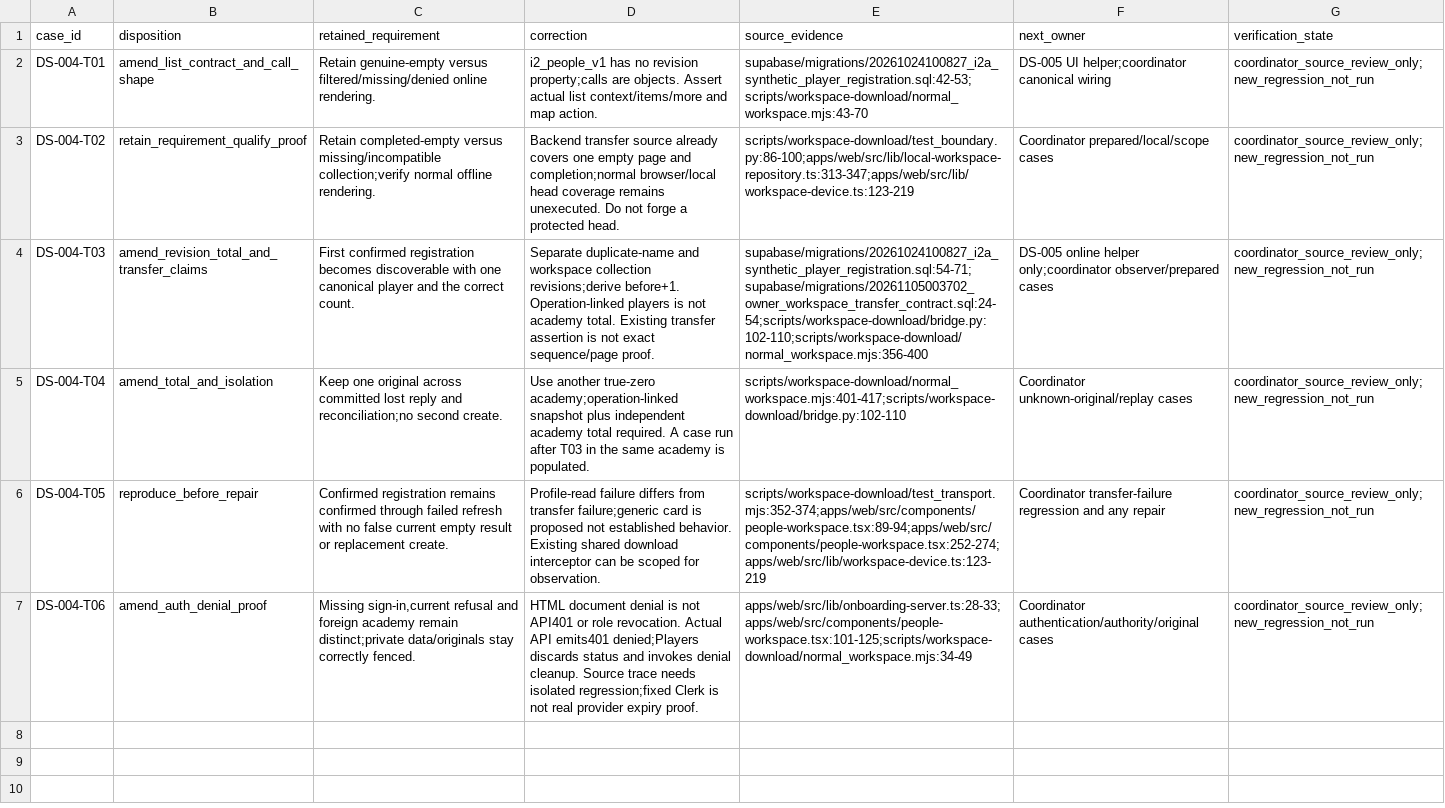
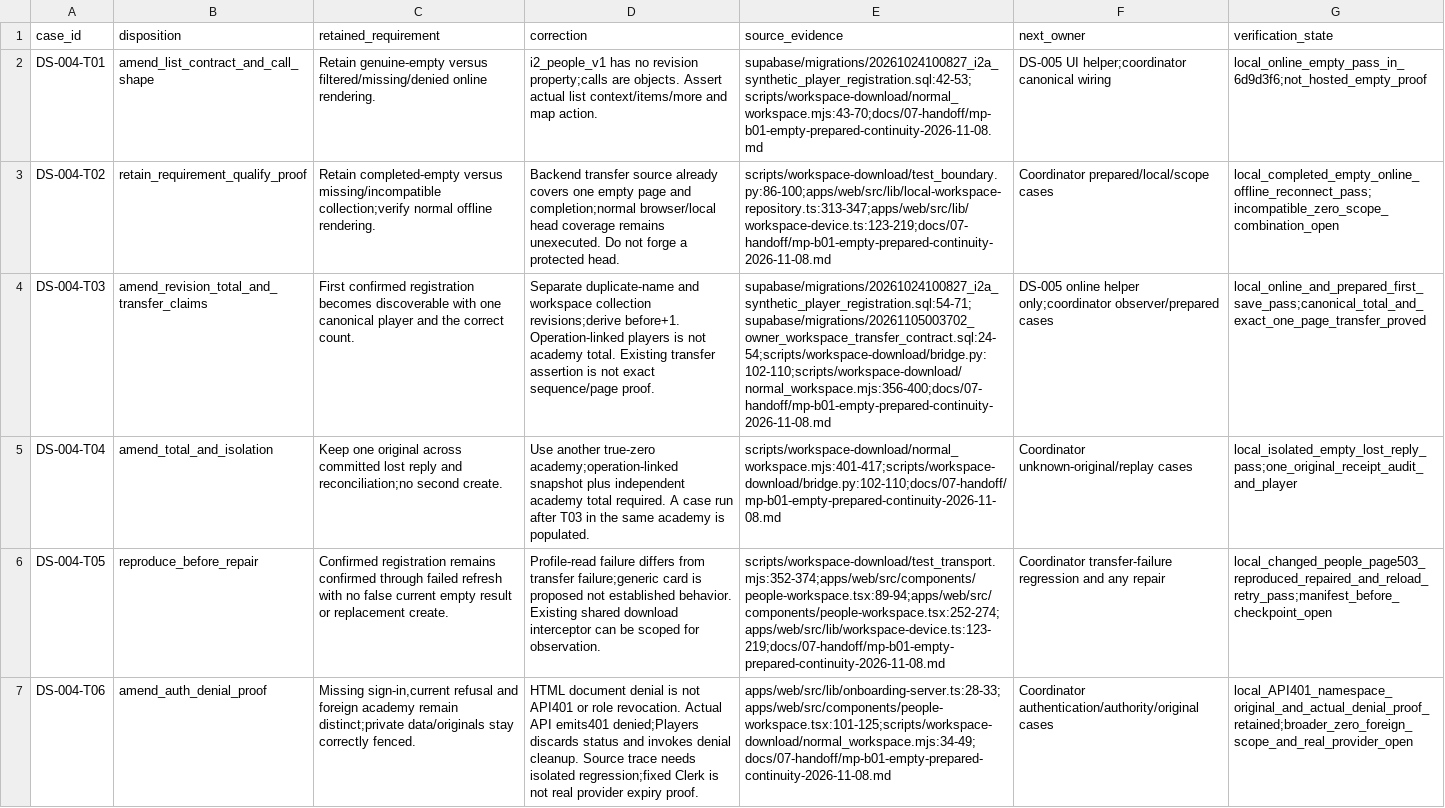
Before and after one commit to nahrplatform-rgb/academyos-web, a CSV file: docs/07-handoff/deepseek-DS-004-disposition-2026-11-08.csv, drawn as a sheet; the diff names each change by its address in the sheet, - before the commit and + after, or states it on an @@ line.

```diff
--- a/docs/07-handoff/deepseek-DS-004-disposition-2026-11-08.csv
+++ b/docs/07-handoff/deepseek-DS-004-disposition-2026-11-08.csv
-E2 (source_evidence): supabase/migrations/20261024100827_i2a_synthetic_player_registration.sql:42-53;scripts/workspace-download/normal_workspace.mjs:43-70
+E2 (source_evidence): supabase/migrations/20261024100827_i2a_synthetic_player_registration.sql:42-53;scripts/workspace-download/normal_workspace.mjs:43-70;docs/07-handoff/mp-b01-empty-prepared-continuity-2026-11-08.md
-G2 (verification_state): coordinator_source_review_only;new_regression_not_run
+G2 (verification_state): local_online_empty_pass_in_6d9d3f6;not_hosted_empty_proof
-E3 (source_evidence): scripts/workspace-download/test_boundary.py:86-100;apps/web/src/lib/local-workspace-repository.ts:313-347;apps/web/src/lib/workspace-device.ts:123-219
+E3 (source_evidence): scripts/workspace-download/test_boundary.py:86-100;apps/web/src/lib/local-workspace-repository.ts:313-347;apps/web/src/lib/workspace-device.ts:123-219;docs/07-handoff/mp-b01-empty-prepared-continuity-2026-11-08.md
-G3 (verification_state): coordinator_source_review_only;new_regression_not_run
+G3 (verification_state): local_completed_empty_online_offline_reconnect_pass;incompatible_zero_scope_combination_open
-E4 (source_evidence): supabase/migrations/20261024100827_i2a_synthetic_player_registration.sql:54-71;supabase/migrations/20261105003702_owner_workspace_transfer_contract.sql:24-54;scripts/workspace-download/bridge.py:102-110;scripts/workspace-download/normal_workspace.mjs:356-400
+E4 (source_evidence): supabase/migrations/20261024100827_i2a_synthetic_player_registration.sql:54-71;supabase/migrations/20261105003702_owner_workspace_transfer_contract.sql:24-54;scripts/workspace-download/bridge.py:102-110;scripts/workspace-download/normal_workspace.mjs:356-400;docs/07-handoff/mp-b01-empty-prepared-continuity-2026-11-08.md
-G4 (verification_state): coordinator_source_review_only;new_regression_not_run
+G4 (verification_state): local_online_and_prepared_first_save_pass;canonical_total_and_exact_one_page_transfer_proved
-E5 (source_evidence): scripts/workspace-download/normal_workspace.mjs:401-417;scripts/workspace-download/bridge.py:102-110
+E5 (source_evidence): scripts/workspace-download/normal_workspace.mjs:401-417;scripts/workspace-download/bridge.py:102-110;docs/07-handoff/mp-b01-empty-prepared-continuity-2026-11-08.md
-G5 (verification_state): coordinator_source_review_only;new_regression_not_run
+G5 (verification_state): local_isolated_empty_lost_reply_pass;one_original_receipt_audit_and_player
-E6 (source_evidence): scripts/workspace-download/test_transport.mjs:352-374;apps/web/src/components/people-workspace.tsx:89-94;apps/web/src/components/people-workspace.tsx:252-274;apps/web/src/lib/workspace-device.ts:123-219
+E6 (source_evidence): scripts/workspace-download/test_transport.mjs:352-374;apps/web/src/components/people-workspace.tsx:89-94;apps/web/src/components/people-workspace.tsx:252-274;apps/web/src/lib/workspace-device.ts:123-219;docs/07-handoff/mp-b01-empty-prepared-continuity-2026-11-08.md
-G6 (verification_state): coordinator_source_review_only;new_regression_not_run
+G6 (verification_state): local_changed_people_page503_reproduced_repaired_and_reload_retry_pass;manifest_before_checkpoint_open
-E7 (source_evidence): apps/web/src/lib/onboarding-server.ts:28-33;apps/web/src/components/people-workspace.tsx:101-125;scripts/workspace-download/normal_workspace.mjs:34-49
+E7 (source_evidence): apps/web/src/lib/onboarding-server.ts:28-33;apps/web/src/components/people-workspace.tsx:101-125;scripts/workspace-download/normal_workspace.mjs:34-49;docs/07-handoff/mp-b01-empty-prepared-continuity-2026-11-08.md
-G7 (verification_state): coordinator_source_review_only;new_regression_not_run
+G7 (verification_state): local_API401_namespace_original_and_actual_denial_proof_retained;broader_zero_foreign_scope_and_real_provider_open
```
Also changed, not shown: docs/03-design/screen-data-loading-matrix.csv, docs/04-engineering/journey-security-matrix.csv, 47 other files.
